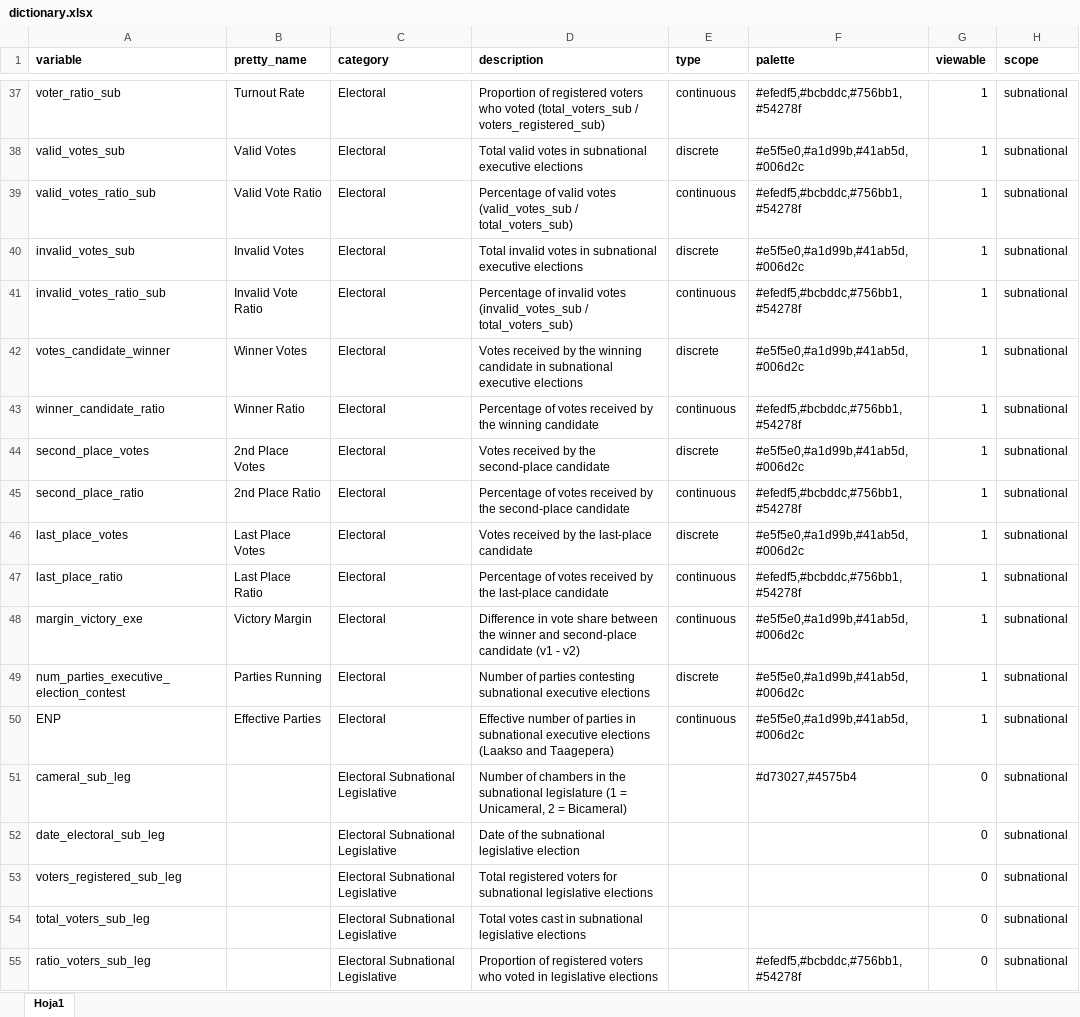
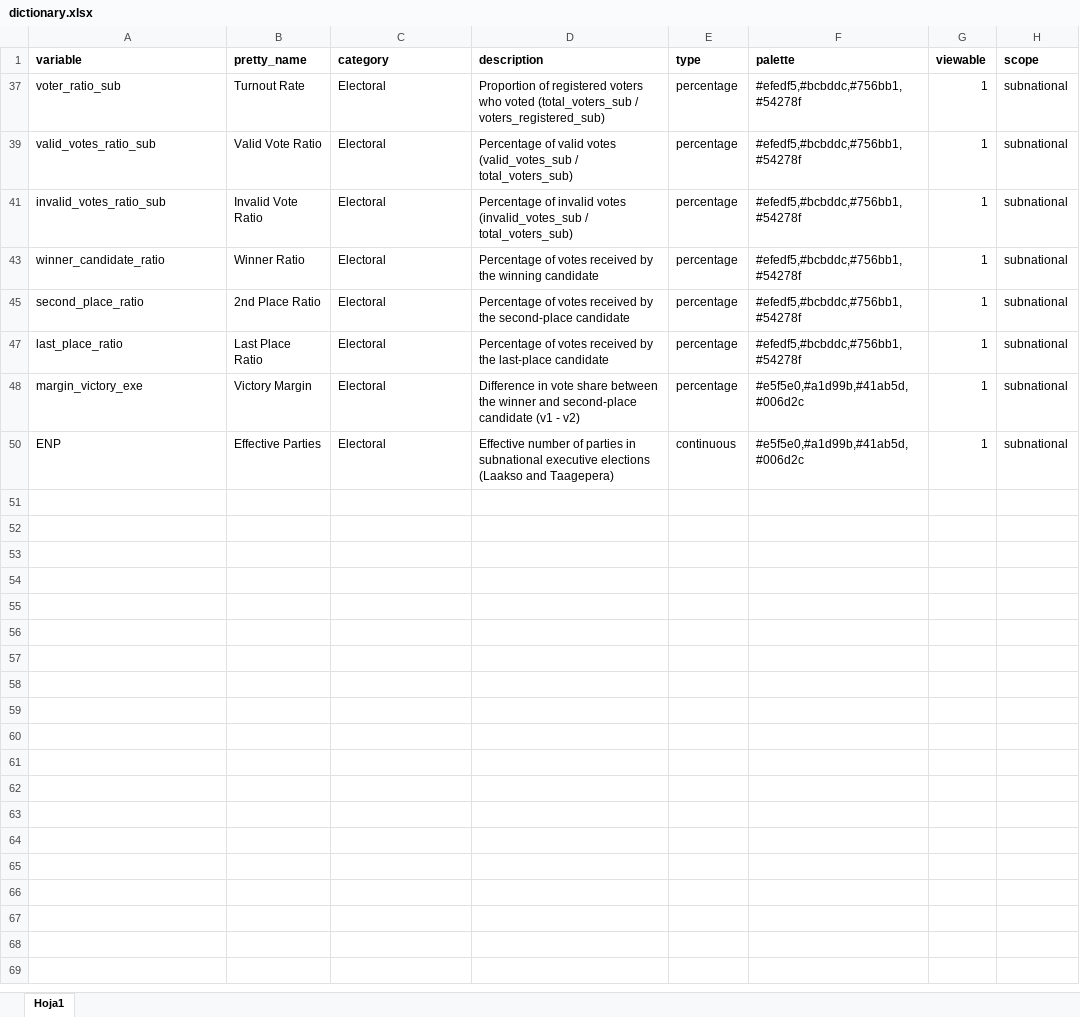
Before and after one commit to fsotoj/subnational_gov, an Excel workbook: data/dictionary.xlsx, sheet Hoja1, drawn as a sheet; only a part is shown, gaps mark what is left out; values as stored, in another font and other column widths than the file's, no borders; the diff covers the shown part only; the diff names each change by its address in the sheet, - before the commit and + after, or states it on an @@ line.

Commit message:
percentages

```diff
--- a/data/dictionary.xlsx (sheet Hoja1)
+++ b/data/dictionary.xlsx (sheet Hoja1)
-E37 (type): continuous
+E37 (type): percentage
@@ row 38 hidden: valid_votes_sub | Valid Votes | Electoral | Total valid votes in subnational executive elections | discrete | #e5f5e0,#a1d99b,#41ab5d,#006d2c | 1 | subnational @@
-E39 (type): continuous
+E39 (type): percentage
@@ row 40 hidden: invalid_votes_sub | Invalid Votes | Electoral | Total invalid votes in subnational executive elections | discrete | #e5f5e0,#a1d99b,#41ab5d,#006d2c | 1 | subnational @@
-E41 (type): continuous
+E41 (type): percentage
@@ row 42 hidden: votes_candidate_winner | Winner Votes | Electoral | Votes received by the winning candidate in subnational executive elections | discrete | #e5f5e0,#a1d99b,#41ab5d,#006d2c | 1 | subnational @@
-E43 (type): continuous
+E43 (type): percentage
@@ row 44 hidden: second_place_votes | 2nd Place Votes | Electoral | Votes received by the second-place candidate | discrete | #e5f5e0,#a1d99b,#41ab5d,#006d2c | 1 | subnational @@
-E45 (type): continuous
+E45 (type): percentage
@@ row 46 hidden: last_place_votes | Last Place Votes | Electoral | Votes received by the last-place candidate | discrete | #e5f5e0,#a1d99b,#41ab5d,#006d2c | 1 | subnational @@
-E47:E48 (type): continuous
+E47:E48 (type): percentage
@@ row 49 hidden: num_parties_executive_election_contest | Parties Running | Electoral | Number of parties contesting subnational executive elections | discrete | #e5f5e0,#a1d99b,#41ab5d,#006d2c | 1 | subnational @@
@@ row 51 hidden: cameral_sub_leg |  | Electoral Subnational Legislative | Number of chambers in the subnational legislature (1 = Unicameral, 2 = Bicameral) |  | #d73027,#4575b4 | 0 | subnational @@
@@ row 52 hidden: date_electoral_sub_leg |  | Electoral Subnational Legislative | Date of the subnational legislative election |  |  | 0 | subnational @@
@@ row 53 hidden: voters_registered_sub_leg |  | Electoral Subnational Legislative | Total registered voters for subnational legislative elections |  |  | 0 | subnational @@
@@ row 54 hidden: total_voters_sub_leg |  | Electoral Subnational Legislative | Total votes cast in subnational legislative elections |  |  | 0 | subnational @@
@@ row 55 hidden: ratio_voters_sub_leg |  | Electoral Subnational Legislative | Proportion of registered voters who voted in legislative elections |  | #efedf5,#bcbddc,#756bb1,#54278f | 0 | subnational @@
```
Also changed, not shown: 61 hidden or unhidden rows elsewhere in this sheet, 3 other files.
